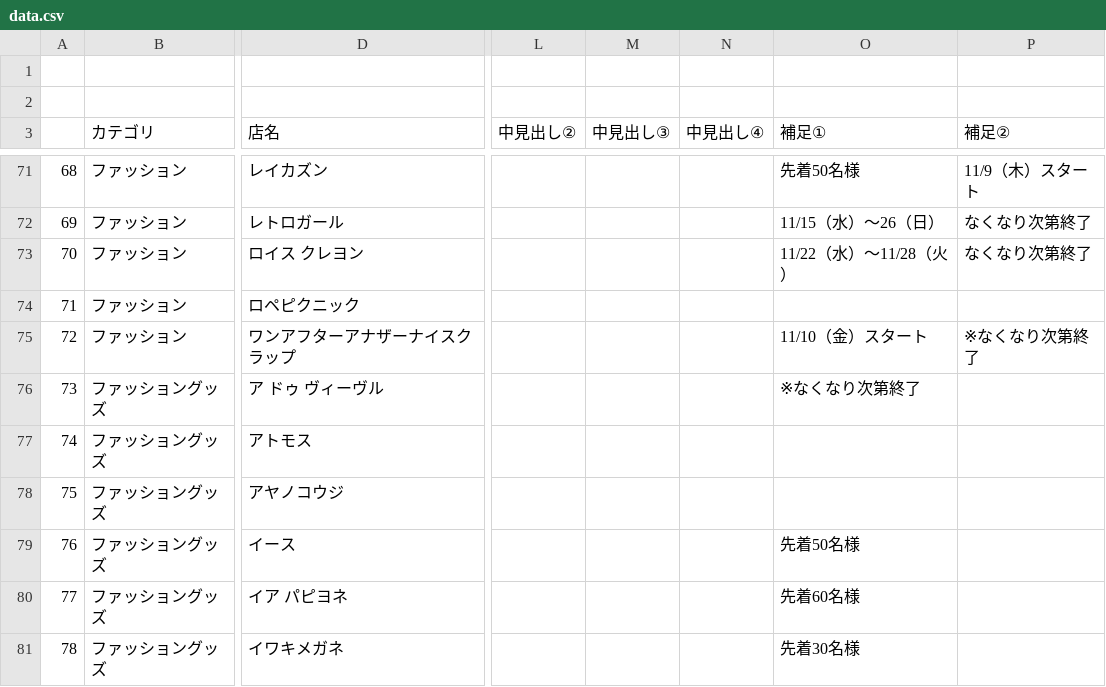
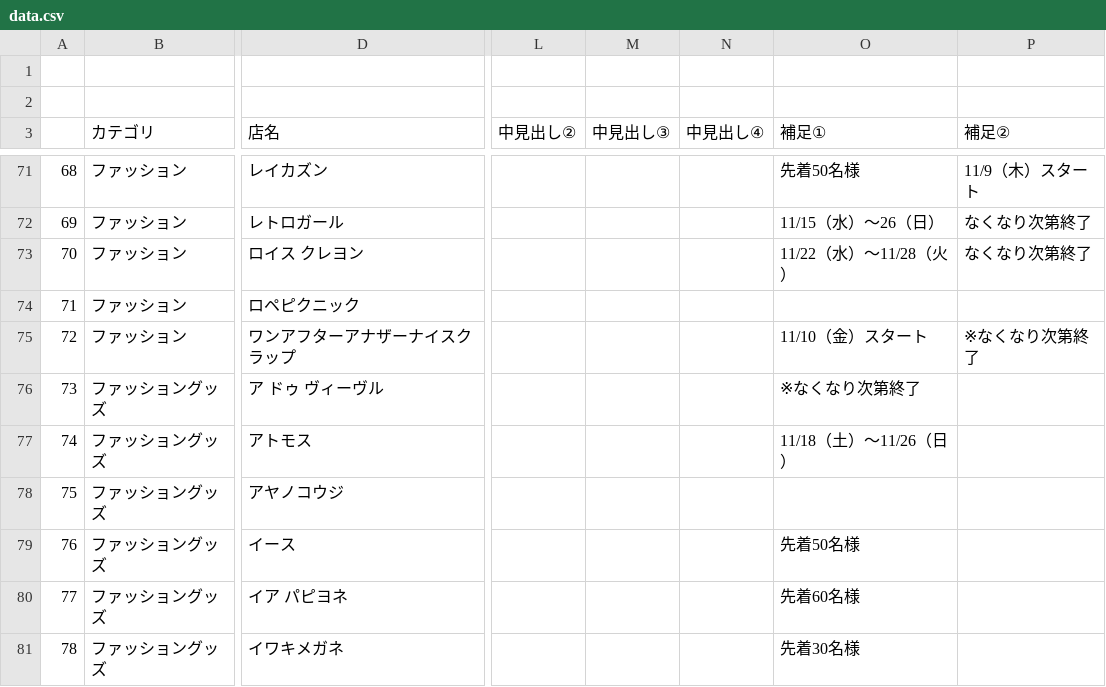
Before and after one commit to topicpath/bleue-joinus_50th, a CSV file: items-service/data.csv, drawn as a sheet; only a part is shown, gaps mark what is left out; the diff covers the shown part only; the diff names each change by its address in the sheet, - before the commit and + after, or states it on an @@ line.

```diff
--- a/items-service/data.csv
+++ b/items-service/data.csv
-O77 (補足①): (empty)
+O77 (補足①): 11/18（土）～11/26（日）
```
Also changed, not shown: 1 removed row and 15 edited cells elsewhere in this file, 2 other files.
